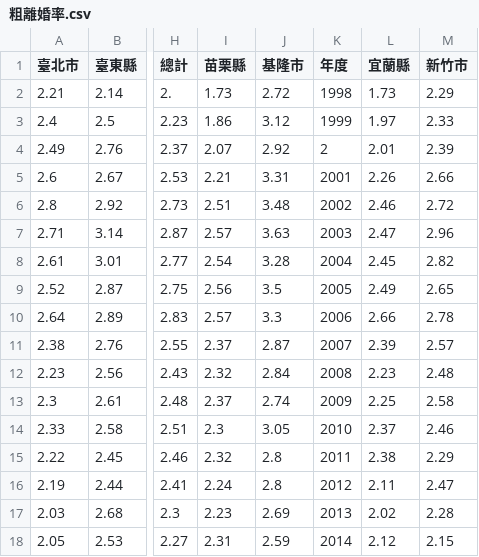
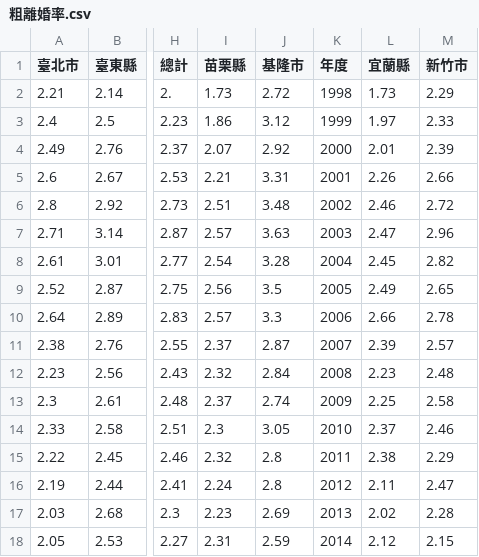
Before and after one commit to zbryikt/viswork, a CSV file: data/粗離婚率.csv, drawn as a sheet; only a part is shown, gaps mark what is left out; the diff names each change by its address in the sheet, - before the commit and + after, or states it on an @@ line.

```diff
--- a/data/粗離婚率.csv
+++ b/data/粗離婚率.csv
-K4 (年度): 2
+K4 (年度): 2000
```
Also changed, not shown: 3 other files.
